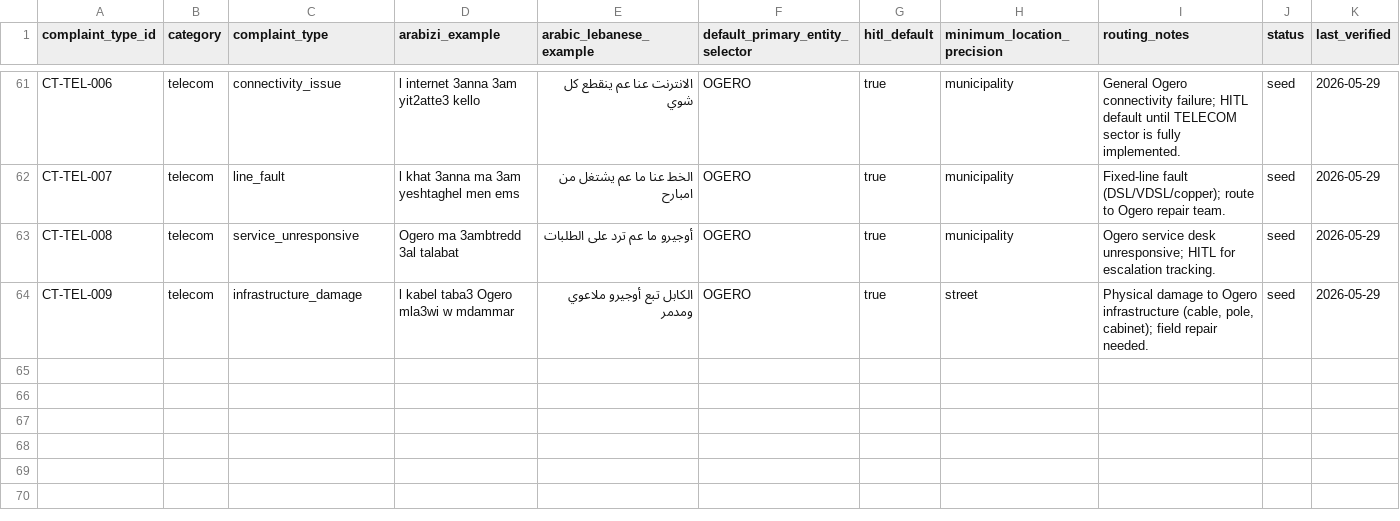
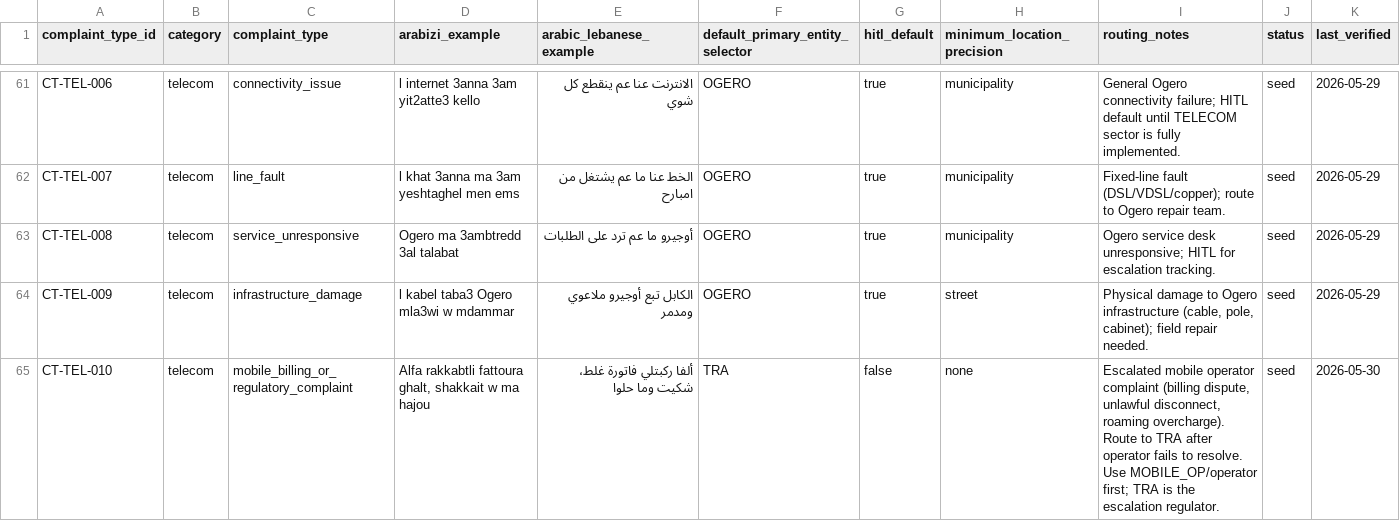
Before and after one commit to SleimanMh/CedarFix-AI, a CSV file: data/knowledge_base/complaint_taxonomy.csv, drawn as a sheet; only a part is shown, gaps mark what is left out; the diff names each change by its address in the sheet, - before the commit and + after, or states it on an @@ line.

Commit message:
kb: add TRA entity + telecom billing routing + vocab TELECOM sector
- public_entities_extended.csv: add TRA (Telecommunications Regulatory Authority)
  * entity_id=TRA, hotline/phone=1739, url=https://www.tra.gov.lb/
  * routing role: telecom regulator for escalated mobile billing disputes
  * not_responsible_for: direct network outages (use OGERO/MOBILE_OP first)

- complaint_taxonomy.csv: add CT-TEL-010 mobile_billing_or_regulatory_complaint
  * category=telecom, default_primary_entity_selector=TRA
  * Arabizi example: Alfa rakkabtli fattoure ghalt, shakkait w ma hajou

- routing_rules.csv: add RR-060 for CT-TEL-010 -> TRA
  * hitl_required=false (TRA handles nationally, no location needed)

- sector_agency_map.csv: TELECOM escalation_entity set to TRA
  * Updated routing_notes to mention TRA 1739 for billing escalation

- arabizi_vocabulary.json: add TELECOM sector keywords (66 phrases, 5 issue types)
  * internet_outage, mobile_network, billing_dispute, landline_fault, telecom_cable
  * Fixes: TELECOM sector was completely empty, all telecom complaints fell to HITL

- src/route_complaint.py:
  * Add _BILLING_REGULATORY_RE + _detect_billing_regulatory() helper
  * Add TELECOM billing override in route() (parallel to national road override)
  * Exempt TRA/CENTRAL_INSPECTION/CDR from location-missing HITL gate

```diff
--- a/data/knowledge_base/complaint_taxonomy.csv
+++ b/data/knowledge_base/complaint_taxonomy.csv
+row 65: CT-TEL-010 | telecom | mobile_billing_or_regulatory_complaint | Alfa rakkabtli fattoura ghalt, shakkait w ma hajou | ألفا ركبتلي فاتورة غلط، شكيت وما حلوا | TRA | false | none | Escalated mobile operator complaint (billing dispute, unlawful disconnect, roaming overcharge). Route to TRA after operator fails to resolve. Use MOBILE_OP/operator first; TRA is the escalation regulator. | seed | 2026-05-30
```
Also changed, not shown: data/knowledge_base/public_entities_extended.csv, data/knowledge_base/routing_rules.csv, 3 other files.
